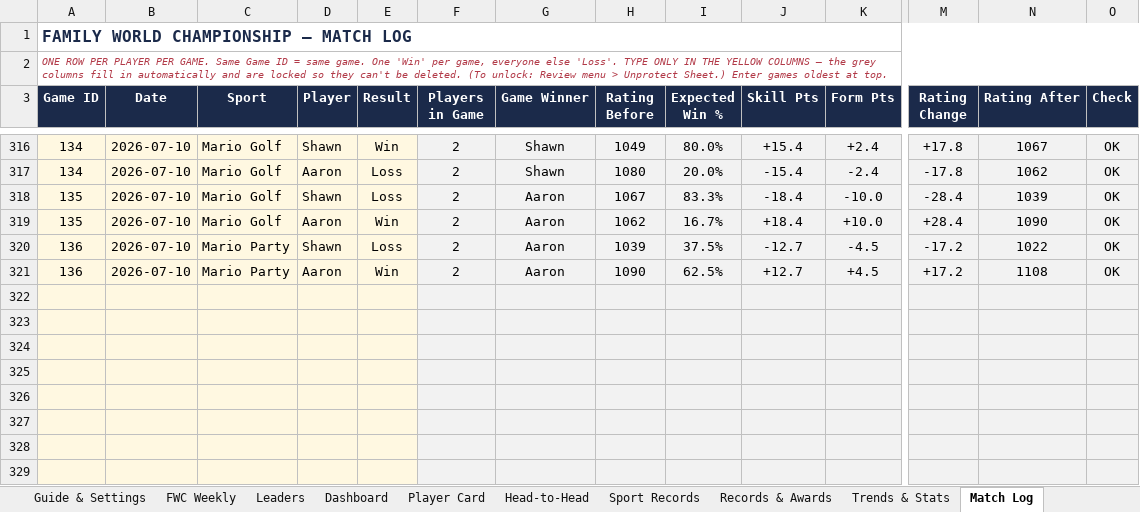
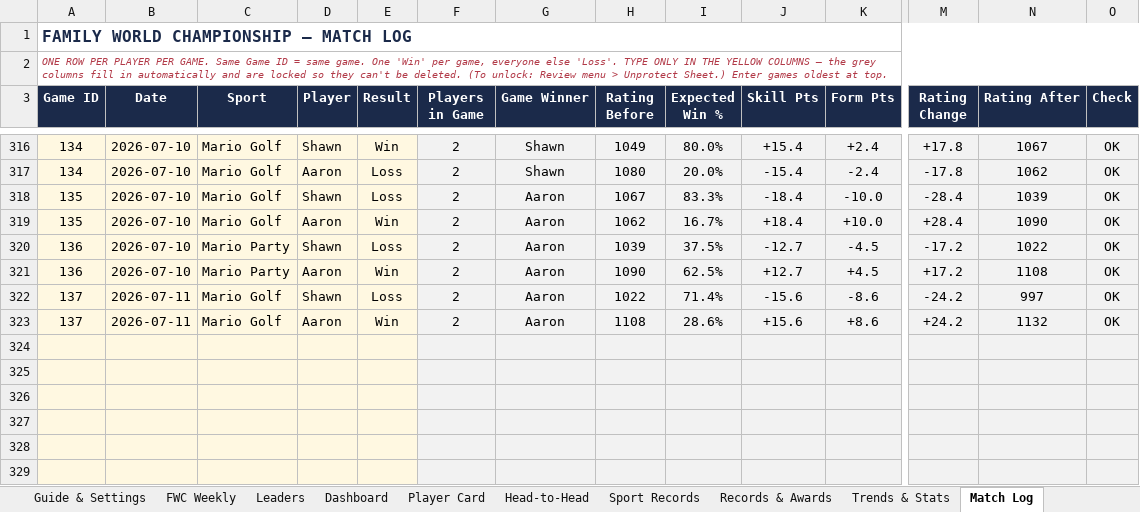
Before and after one commit to PeachyAUS/fwc, an Excel workbook: FWC_Championship_Tracker_8.xlsx, sheet Match Log, drawn as a sheet; only a part is shown, gaps mark what is left out; values as stored, in another font and other column widths than the file's, no borders; removed rows and columns are numbered as before the commit, all else as after; rows hold the shown columns only; the diff names each change by its address in the sheet, - before the commit and + after, or states it on an @@ line.

```diff
--- a/FWC_Championship_Tracker_8.xlsx (sheet Match Log)
+++ b/FWC_Championship_Tracker_8.xlsx (sheet Match Log)
-row 322: (empty)
-row 323: (empty)
+row 322: 137 | 2026-07-11 | Mario Golf | Shawn | Loss | 2 | Aaron | 1022 | 71.4% | -15.6 | -8.6 | -24.2 | 997 | OK
+row 323: 137 | 2026-07-11 | Mario Golf | Aaron | Win | 2 | Aaron | 1108 | 28.6% | +15.6 | +8.6 | +24.2 | 1132 | OK
```
Also changed, not shown: sheet Dashboard, sheet Trends & Stats, sheet Player Card, sheet Sport Records, sheet Records & Awards, sheet Head-to-Head, 1 more sheet, formulas that keep their value, hidden cells.
